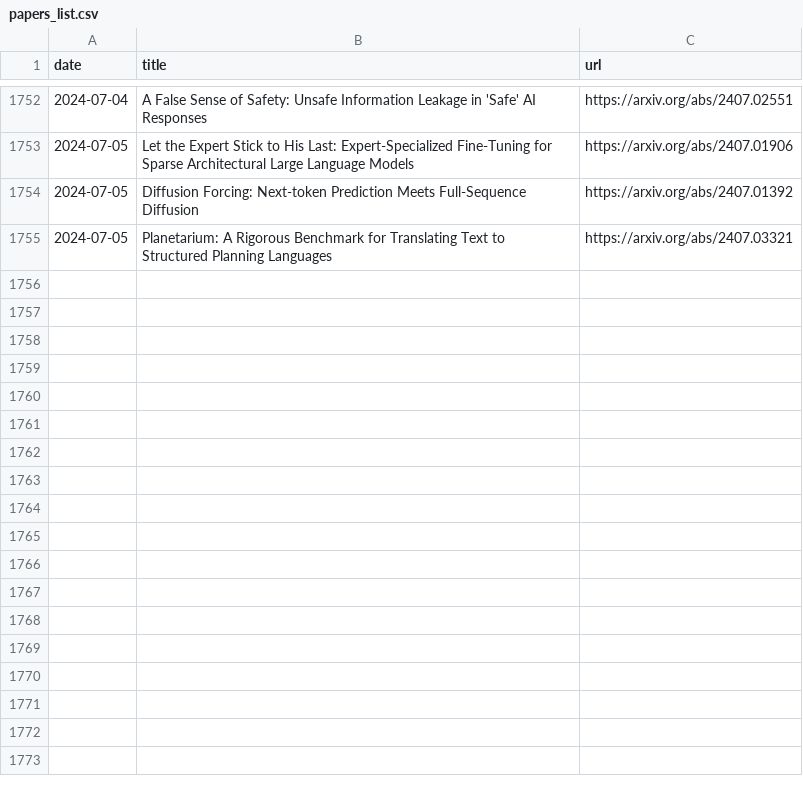
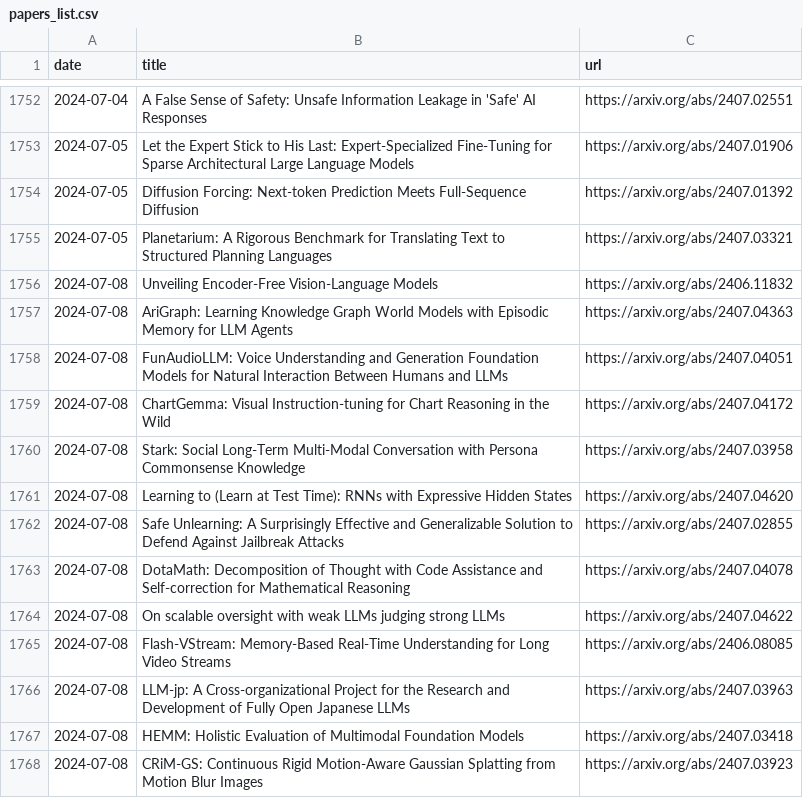
Before and after one commit to l-yohai/daily_papers_ko, a CSV file: paper_logs/papers_list.csv, drawn as a sheet; only a part is shown, gaps mark what is left out; the diff names each change by its address in the sheet, - before the commit and + after, or states it on an @@ line.

Commit message:
Update README and daily papers

```diff
--- a/paper_logs/papers_list.csv
+++ b/paper_logs/papers_list.csv
+row 1756: 2024-07-08 | Unveiling Encoder-Free Vision-Language Models | https://arxiv.org/abs/2406.11832
+row 1757: 2024-07-08 | AriGraph: Learning Knowledge Graph World Models with Episodic Memory for LLM Agents | https://arxiv.org/abs/2407.04363
+row 1758: 2024-07-08 | FunAudioLLM: Voice Understanding and Generation Foundation Models for Natural Interaction Between Humans and LLMs | https://arxiv.org/abs/2407.04051
+row 1759: 2024-07-08 | ChartGemma: Visual Instruction-tuning for Chart Reasoning in the Wild | https://arxiv.org/abs/2407.04172
+row 1760: 2024-07-08 | Stark: Social Long-Term Multi-Modal Conversation with Persona Commonsense Knowledge | https://arxiv.org/abs/2407.03958
+row 1761: 2024-07-08 | Learning to (Learn at Test Time): RNNs with Expressive Hidden States | https://arxiv.org/abs/2407.04620
+row 1762: 2024-07-08 | Safe Unlearning: A Surprisingly Effective and Generalizable Solution to Defend Against Jailbreak Attacks | https://arxiv.org/abs/2407.02855
+row 1763: 2024-07-08 | DotaMath: Decomposition of Thought with Code Assistance and Self-correction for Mathematical Reasoning | https://arxiv.org/abs/2407.04078
+row 1764: 2024-07-08 | On scalable oversight with weak LLMs judging strong LLMs | https://arxiv.org/abs/2407.04622
+row 1765: 2024-07-08 | Flash-VStream: Memory-Based Real-Time Understanding for Long Video Streams | https://arxiv.org/abs/2406.08085
+row 1766: 2024-07-08 | LLM-jp: A Cross-organizational Project for the Research and Development of Fully Open Japanese LLMs | https://arxiv.org/abs/2407.03963
+row 1767: 2024-07-08 | HEMM: Holistic Evaluation of Multimodal Foundation Models | https://arxiv.org/abs/2407.03418
+row 1768: 2024-07-08 | CRiM-GS: Continuous Rigid Motion-Aware Gaussian Splatting from Motion Blur Images | https://arxiv.org/abs/2407.03923
```
Also changed, not shown: 1 other file.
